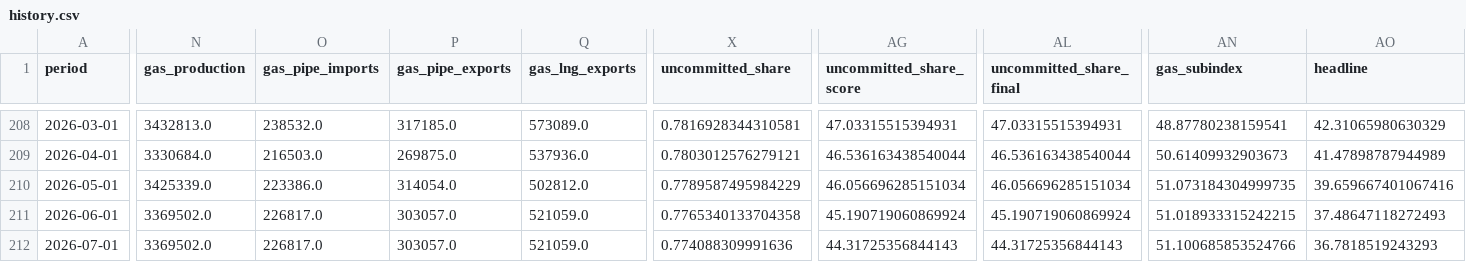
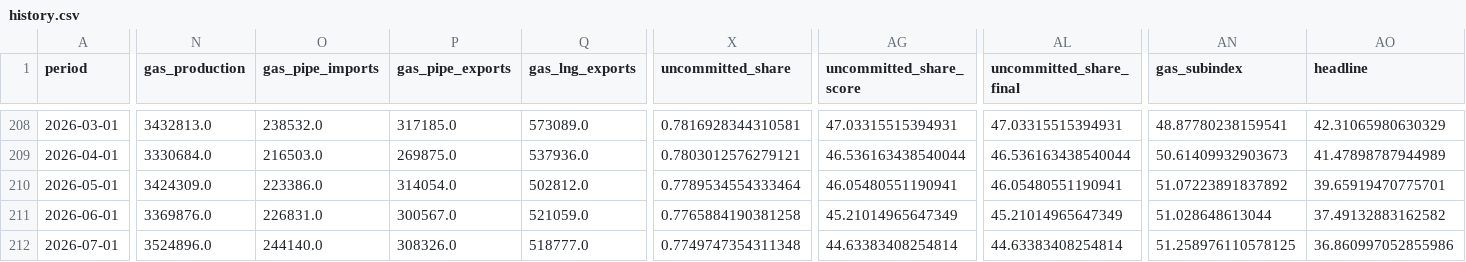
Before and after one commit to battinsights/EnergyCushionIndex, a CSV file: data/history.csv, drawn as a sheet; only a part is shown, gaps mark what is left out; the diff covers the shown part only; the diff names each change by its address in the sheet, - before the commit and + after, or states it on an @@ line.

```diff
--- a/data/history.csv
+++ b/data/history.csv
-N210 (gas_production): 3425339.0
+N210 (gas_production): 3424309.0
-X210 (uncommitted_share): 0.7789587495984229
+X210 (uncommitted_share): 0.7789534554333464
-AG210 (uncommitted_share_score): 46.056696285151034
+AG210 (uncommitted_share_score): 46.05480551190941
-AL210 (uncommitted_share_final): 46.056696285151034
+AL210 (uncommitted_share_final): 46.05480551190941
-AN210 (gas_subindex): 51.073184304999735
+AN210 (gas_subindex): 51.07223891837892
-AO210 (headline): 39.659667401067416
+AO210 (headline): 39.65919470775701
-N211 (gas_production): 3369502.0
+N211 (gas_production): 3369876.0
-O211 (gas_pipe_imports): 226817.0
+O211 (gas_pipe_imports): 226831.0
-P211 (gas_pipe_exports): 303057.0
+P211 (gas_pipe_exports): 300567.0
-X211 (uncommitted_share): 0.7765340133704358
+X211 (uncommitted_share): 0.7765884190381258
-AG211 (uncommitted_share_score): 45.190719060869924
+AG211 (uncommitted_share_score): 45.21014965647349
-AL211 (uncommitted_share_final): 45.190719060869924
+AL211 (uncommitted_share_final): 45.21014965647349
-AN211 (gas_subindex): 51.018933315242215
+AN211 (gas_subindex): 51.028648613044
-AO211 (headline): 37.48647118272493
+AO211 (headline): 37.49132883162582
-N212 (gas_production): 3369502.0
+N212 (gas_production): 3524896.0
-O212 (gas_pipe_imports): 226817.0
+O212 (gas_pipe_imports): 244140.0
-P212 (gas_pipe_exports): 303057.0
+P212 (gas_pipe_exports): 308326.0
-Q212 (gas_lng_exports): 521059.0
+Q212 (gas_lng_exports): 518777.0
-X212 (uncommitted_share): 0.774088309991636
+X212 (uncommitted_share): 0.7749747354311348
-AG212 (uncommitted_share_score): 44.31725356844143
+AG212 (uncommitted_share_score): 44.63383408254814
-AL212 (uncommitted_share_final): 44.31725356844143
+AL212 (uncommitted_share_final): 44.63383408254814
-AN212 (gas_subindex): 51.100685853524766
+AN212 (gas_subindex): 51.258976110578125
-AO212 (headline): 36.7818519243293
+AO212 (headline): 36.860997052855986
```
Also changed, not shown: 1 added row, 1 removed row and 88 edited cells elsewhere in this file, 2 other files.
